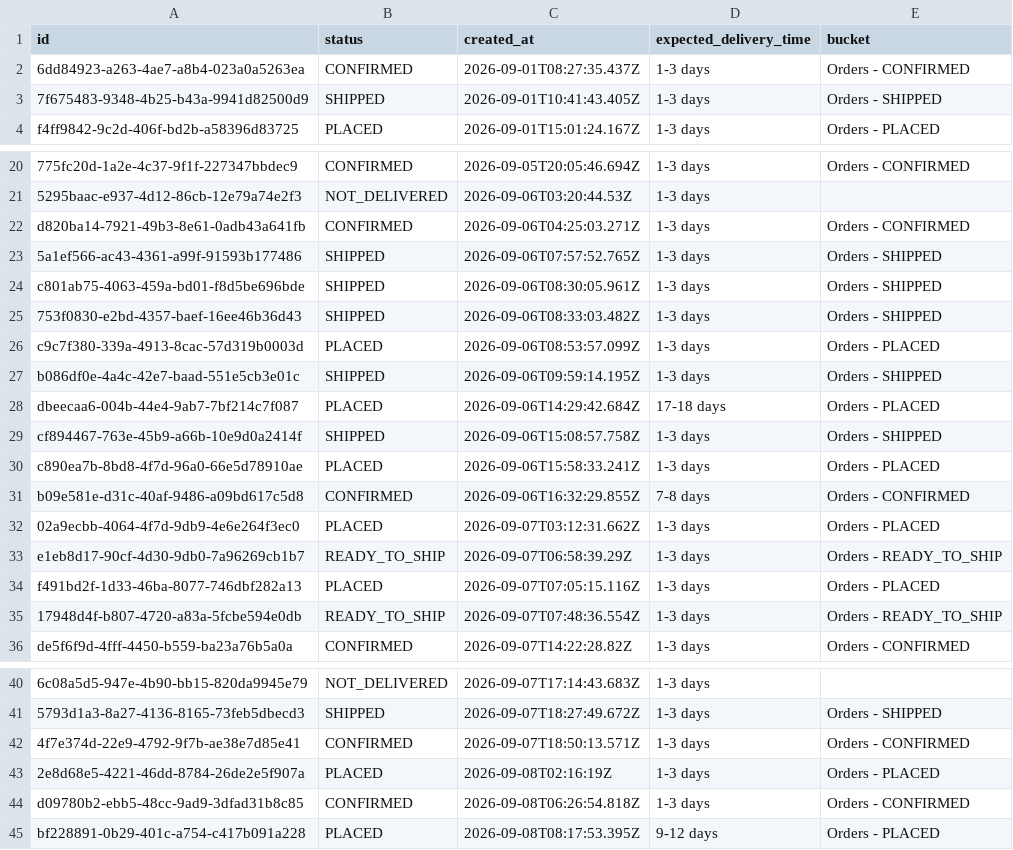
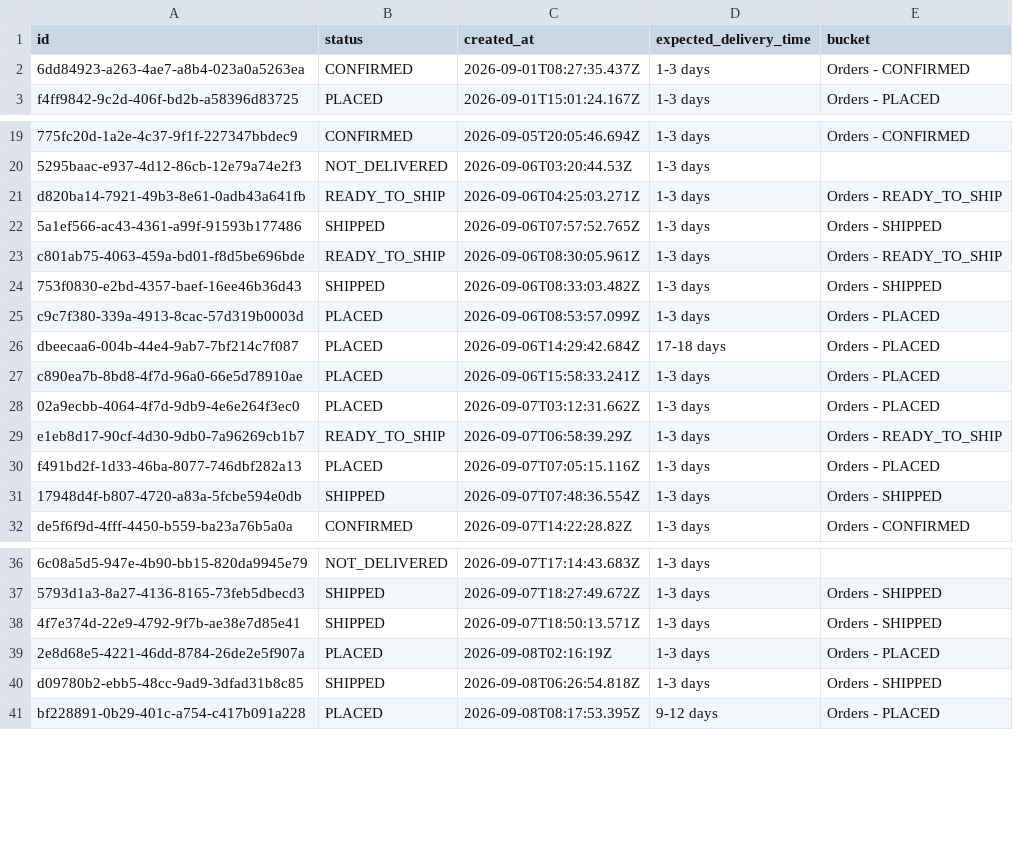
Before and after one commit to Amankr0402/Daily-Sales-Revenue-Report, a CSV file: data/new_users_delivery_status_details.csv, drawn as a sheet; only a part is shown, gaps mark what is left out; removed rows and columns are numbered as before the commit, all else as after; the diff covers the shown part only; the diff names each change by its address in the sheet, - before the commit and + after, or states it on an @@ line.

```diff
--- a/data/new_users_delivery_status_details.csv
+++ b/data/new_users_delivery_status_details.csv
-row 3: 7f675483-9348-4b25-b43a-9941d82500d9 | SHIPPED | 2026-09-01T10:41:43.405Z | 1-3 days | Orders - SHIPPED
-B21 (status): CONFIRMED
+B21 (status): READY_TO_SHIP
-E21 (bucket): Orders - CONFIRMED
+E21 (bucket): Orders - READY_TO_SHIP
-B23 (status): SHIPPED
+B23 (status): READY_TO_SHIP
-E23 (bucket): Orders - SHIPPED
+E23 (bucket): Orders - READY_TO_SHIP
-row 27: b086df0e-4a4c-42e7-baad-551e5cb3e01c | SHIPPED | 2026-09-06T09:59:14.195Z | 1-3 days | Orders - SHIPPED
-row 29: cf894467-763e-45b9-a66b-10e9d0a2414f | SHIPPED | 2026-09-06T15:08:57.758Z | 1-3 days | Orders - SHIPPED
-row 31: b09e581e-d31c-40af-9486-a09bd617c5d8 | CONFIRMED | 2026-09-06T16:32:29.855Z | 7-8 days | Orders - CONFIRMED
-B31 (status): READY_TO_SHIP
+B31 (status): SHIPPED
-E31 (bucket): Orders - READY_TO_SHIP
+E31 (bucket): Orders - SHIPPED
-B38 (status): CONFIRMED
+B38 (status): SHIPPED
-E38 (bucket): Orders - CONFIRMED
+E38 (bucket): Orders - SHIPPED
-B40 (status): CONFIRMED
+B40 (status): SHIPPED
-E40 (bucket): Orders - CONFIRMED
+E40 (bucket): Orders - SHIPPED
```
Also changed, not shown: 6 edited cells elsewhere in this file, data/active_sub_no_orders_details.csv, data/all_new_users_order_status_details.csv, 3 other files.
